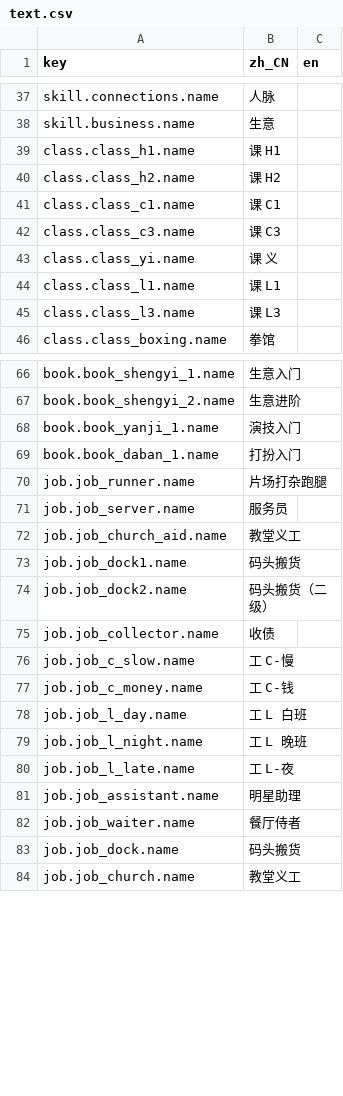
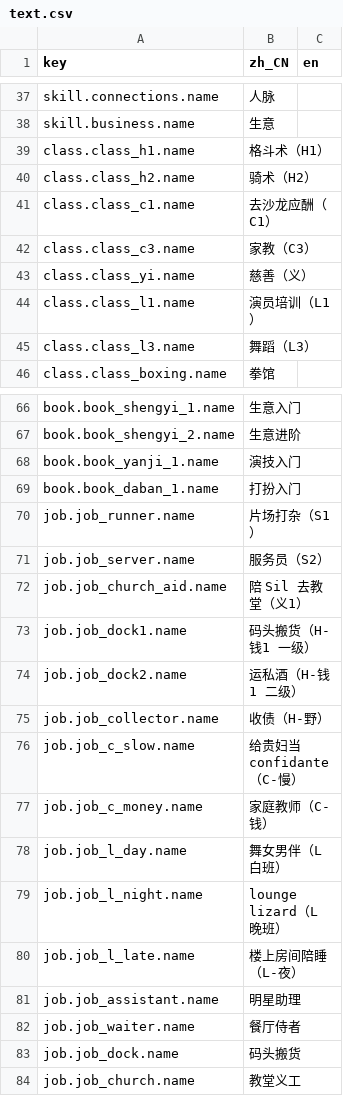
Before and after one commit to rdfzjack/LatinLover, a CSV file: data/locale/text.csv, drawn as a sheet; only a part is shown, gaps mark what is left out; the diff covers the shown part only.

```diff
--- a/data/locale/text.csv
+++ b/data/locale/text.csv
@@ -38,9 +38,9 @@ skill.connections.name,人脉,
 skill.business.name,生意,
-class.class_h1.name,课 H1,
-class.class_h2.name,课 H2,
-class.class_c1.name,课 C1,
-class.class_c3.name,课 C3,
-class.class_yi.name,课 义,
-class.class_l1.name,课 L1,
-class.class_l3.name,课 L3,
+class.class_h1.name,格斗术（H1）,
+class.class_h2.name,骑术（H2）,
+class.class_c1.name,去沙龙应酬（C1）,
+class.class_c3.name,家教（C3）,
+class.class_yi.name,慈善（义）,
+class.class_l1.name,演员培训（L1）,
+class.class_l3.name,舞蹈（L3）,
 class.class_boxing.name,拳馆,
@@ -69,13 +69,13 @@ book.book_yanji_1.name,演技入门,
 book.book_daban_1.name,打扮入门,
-job.job_runner.name,片场打杂跑腿,
-job.job_server.name,服务员,
-job.job_church_aid.name,教堂义工,
-job.job_dock1.name,码头搬货,
-job.job_dock2.name,码头搬货（二级）,
-job.job_collector.name,收债,
-job.job_c_slow.name,工 C-慢,
-job.job_c_money.name,工 C-钱,
-job.job_l_day.name,工 L 白班,
-job.job_l_night.name,工 L 晚班,
-job.job_l_late.name,工 L-夜,
+job.job_runner.name,片场打杂（S1）,
+job.job_server.name,服务员（S2）,
+job.job_church_aid.name,陪 Sil 去教堂（义1）,
+job.job_dock1.name,码头搬货（H-钱1 一级）,
+job.job_dock2.name,运私酒（H-钱1 二级）,
+job.job_collector.name,收债（H-野）,
+job.job_c_slow.name,给贵妇当 confidante（C-慢）,
+job.job_c_money.name,家庭教师（C-钱）,
+job.job_l_day.name,舞女男伴（L 白班）,
+job.job_l_night.name,lounge lizard（L 晚班）,
+job.job_l_late.name,楼上房间陪睡（L-夜）,
 job.job_assistant.name,明星助理,
```
Also changed, not shown: 28 added rows elsewhere in this file, data/locale/ui.csv, 12 other files.
